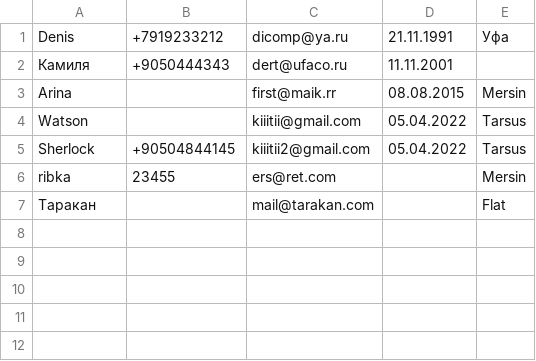
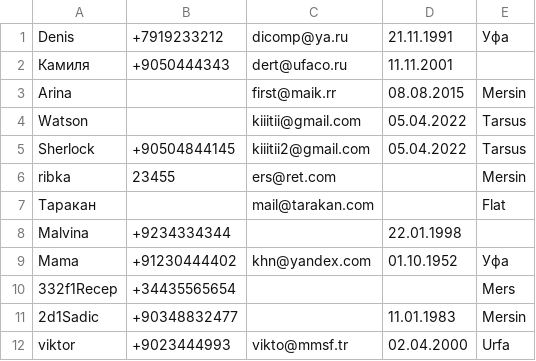
Before and after one commit to Denvired/adr_book, a CSV file: adr_book/file_contacts.csv, drawn as a sheet.

Commit message:
added printing in table all items and able to read page style controlling uses keys for prev/next minor reworks with menu and visual

```diff
--- a/adr_book/file_contacts.csv
+++ b/adr_book/file_contacts.csv
@@ -7 +7,6 @@ ribka;23455;ers@ret.com;;Mersin;
 Таракан;;mail@tarakan.com;;Flat;
+Malvina;+9234334344;;22.01.1998;;
+Mama;+91230444402;khn@yandex.com;01.10.1952;Уфа;
+332f1Recep;+34435565654;;;Mers;
+2d1Sadic;+90348832477;;11.01.1983;Mersin;
+viktor;+9023444993;vikto@mmsf.tr;02.04.2000;Urfa;
```
Also changed, not shown: 2 other files.
